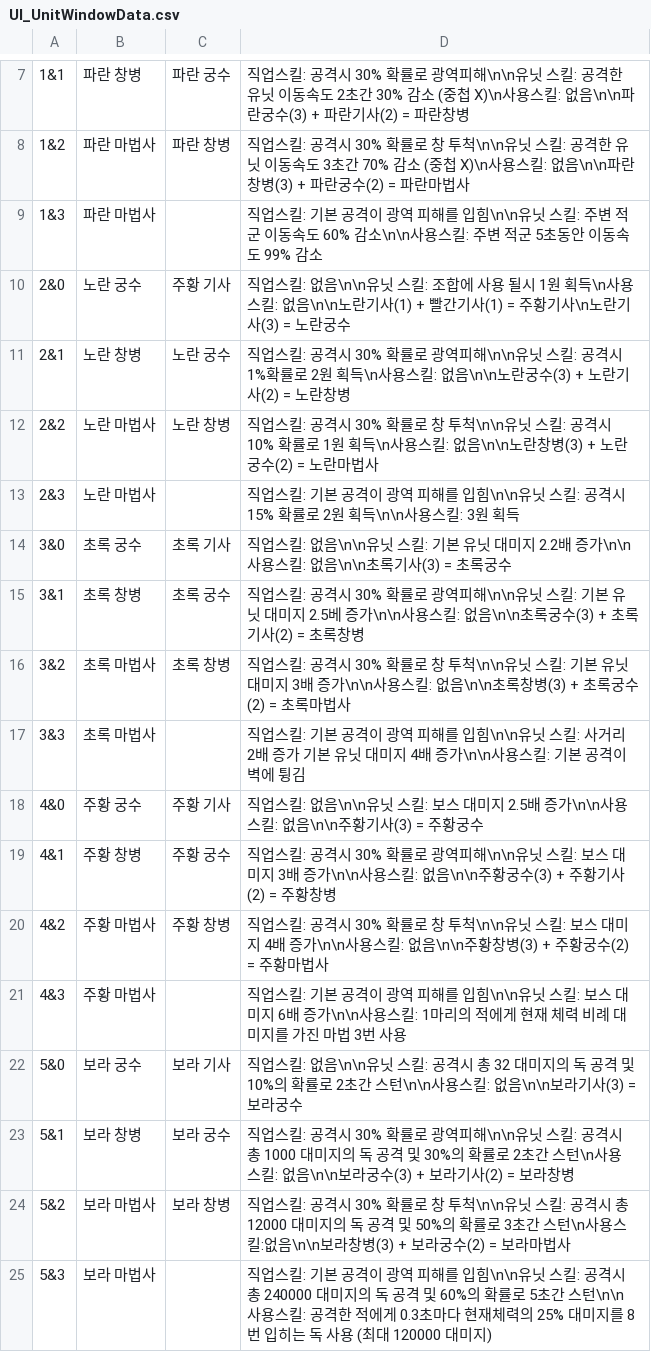
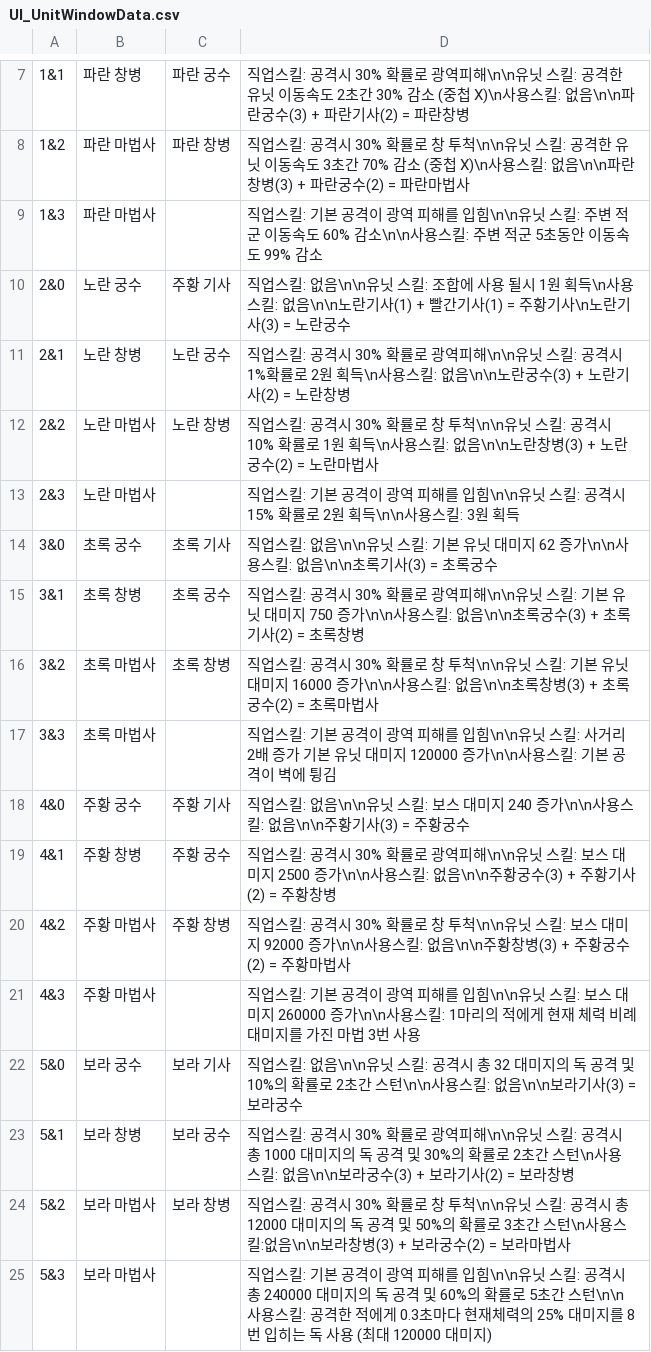
Before and after one commit to Penguin-God/TowerDefenseGame, a CSV file: Assets/Resources/Data/UIData/UI_UnitWindowData.csv, drawn as a sheet; only a part is shown, gaps mark what is left out.

```diff
--- a/Assets/Resources/Data/UIData/UI_UnitWindowData.csv
+++ b/Assets/Resources/Data/UIData/UI_UnitWindowData.csv
@@ -13,10 +13,10 @@
 2&3,노란 마법사,,직업스킬: 기본 공격이 광역 피해를 입힘\n\n유닛 스킬: 공격시 15% 확률로 2원 획득\n\n사용스킬: 3원 획득
-3&0,초록 궁수,초록 기사,직업스킬: 없음\n\n유닛 스킬: 기본 유닛 대미지 2.2배 증가\n\n사용스킬: 없음\n\n초록기사(3) = 초록궁수
-3&1,초록 창병,초록 궁수,직업스킬: 공격시 30% 확률로 광역피해\n\n유닛 스킬: 기본 유닛 대미지 2.5베 증가\n\n사용스킬: 없음\n\n초록궁수(3) + 초록기사(2) = 초록창병
-3&2,초록 마법사,초록 창병,직업스킬: 공격시 30% 확률로 창 투척\n\n유닛 스킬: 기본 유닛 대미지 3배 증가\n\n사용스킬: 없음\n\n초록창병(3) + 초록궁수(2) = 초록마법사
-3&3,초록 마법사,,직업스킬: 기본 공격이 광역 피해를 입힘\n\n유닛 스킬: 사거리 2배 증가 기본 유닛 대미지 4배 증가\n\n사용스킬: 기본 공격이 벽에 튕김
-4&0,주황 궁수,주황 기사,직업스킬: 없음\n\n유닛 스킬: 보스 대미지 2.5배 증가\n\n사용스킬: 없음\n\n주황기사(3) = 주황궁수
-4&1,주황 창병,주황 궁수,직업스킬: 공격시 30% 확률로 광역피해\n\n유닛 스킬: 보스 대미지 3배 증가\n\n사용스킬: 없음\n\n주황궁수(3) + 주황기사(2) = 주황창병
-4&2,주황 마법사,주황 창병,직업스킬: 공격시 30% 확률로 창 투척\n\n유닛 스킬: 보스 대미지 4배 증가\n\n사용스킬: 없음\n\n주황창병(3) + 주황궁수(2) = 주황마법사
-4&3,주황 마법사,,직업스킬: 기본 공격이 광역 피해를 입힘\n\n유닛 스킬: 보스 대미지 6배 증가\n\n사용스킬: 1마리의 적에게 현재 체력 비례 대미지를 가진 마법 3번 사용
+3&0,초록 궁수,초록 기사,직업스킬: 없음\n\n유닛 스킬: 기본 유닛 대미지 62 증가\n\n사용스킬: 없음\n\n초록기사(3) = 초록궁수
+3&1,초록 창병,초록 궁수,직업스킬: 공격시 30% 확률로 광역피해\n\n유닛 스킬: 기본 유닛 대미지 750 증가\n\n사용스킬: 없음\n\n초록궁수(3) + 초록기사(2) = 초록창병
+3&2,초록 마법사,초록 창병,직업스킬: 공격시 30% 확률로 창 투척\n\n유닛 스킬: 기본 유닛 대미지 16000 증가\n\n사용스킬: 없음\n\n초록창병(3) + 초록궁수(2) = 초록마법사
+3&3,초록 마법사,,직업스킬: 기본 공격이 광역 피해를 입힘\n\n유닛 스킬: 사거리 2배 증가 기본 유닛 대미지 120000 증가\n\n사용스킬: 기본 공격이 벽에 튕김
+4&0,주황 궁수,주황 기사,직업스킬: 없음\n\n유닛 스킬: 보스 대미지 240 증가\n\n사용스킬: 없음\n\n주황기사(3) = 주황궁수
+4&1,주황 창병,주황 궁수,직업스킬: 공격시 30% 확률로 광역피해\n\n유닛 스킬: 보스 대미지 2500 증가\n\n사용스킬: 없음\n\n주황궁수(3) + 주황기사(2) = 주황창병
+4&2,주황 마법사,주황 창병,직업스킬: 공격시 30% 확률로 창 투척\n\n유닛 스킬: 보스 대미지 92000 증가\n\n사용스킬: 없음\n\n주황창병(3) + 주황궁수(2) = 주황마법사
+4&3,주황 마법사,,직업스킬: 기본 공격이 광역 피해를 입힘\n\n유닛 스킬: 보스 대미지 260000 증가\n\n사용스킬: 1마리의 적에게 현재 체력 비례 대미지를 가진 마법 3번 사용
 5&0,보라 궁수,보라 기사,직업스킬: 없음\n\n유닛 스킬: 공격시 총 32 대미지의 독 공격 및 10%의 확률로 2초간 스턴\n\n사용스킬: 없음\n\n보라기사(3) = 보라궁수
```
Also changed, not shown: Assets/Resources/Data/SkillData/SkillLevelData.csv, Assets/Resources/Data/UnitData/UnitStat.csv, 1 other file.
